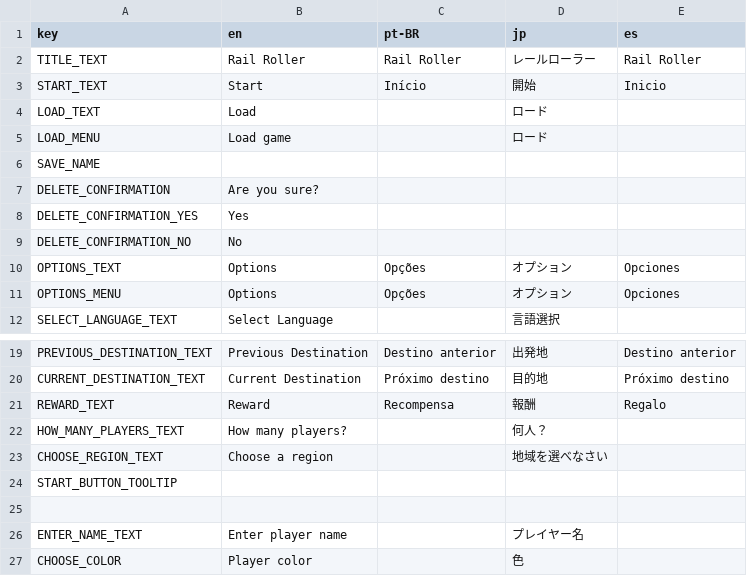
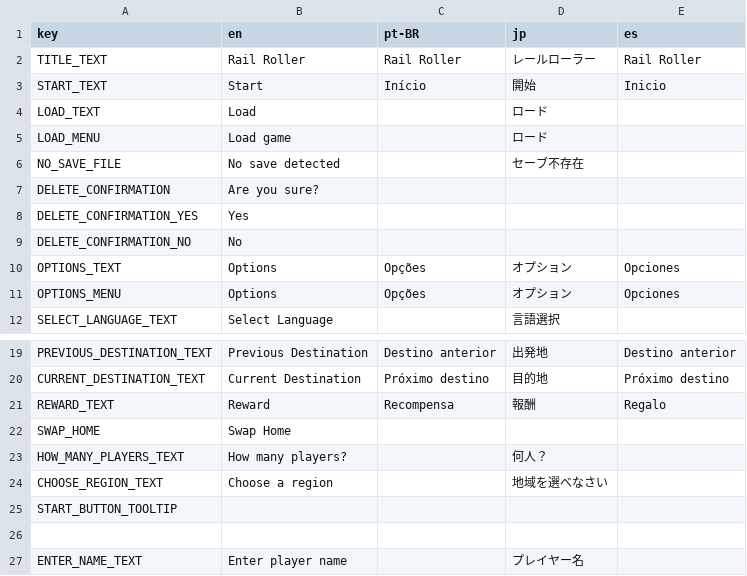
Before and after one commit to jklpo360/RailRoller, a CSV file: Rail Roller Godot/translations/translation_sheet.csv, drawn as a sheet; only a part is shown, gaps mark what is left out; the shorter side is filled out with more unchanged rows.

Commit message:
added swap rule buttons

```diff
--- a/Rail Roller Godot/translations/translation_sheet.csv
+++ b/Rail Roller Godot/translations/translation_sheet.csv
@@ -5,3 +5,3 @@ LOAD_TEXT, Load ,, ロード ,
 LOAD_MENU,Load game,,ロード,
-SAVE_NAME,,,,
+NO_SAVE_FILE,No save detected,,セーブ不存在,
 DELETE_CONFIRMATION,Are you sure?,,,
@@ -21,2 +21,3 @@ CURRENT_DESTINATION_TEXT,Current Destination,Próximo destino,目的地,Próximo
 REWARD_TEXT,Reward,Recompensa,報酬 ,Regalo
+SWAP_HOME,Swap Home,,,
 HOW_MANY_PLAYERS_TEXT,How many players?,,何人？,
```
Also changed, not shown: 16 other files.
